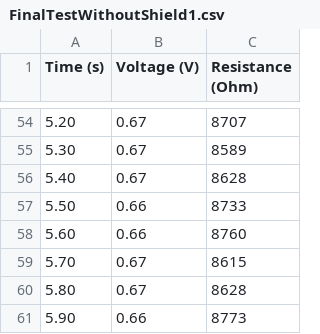
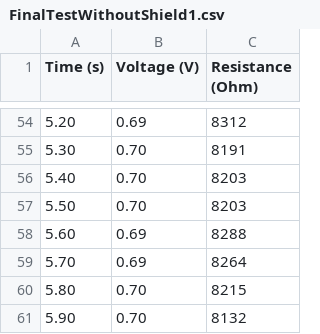
Before and after one commit to BigMagnus6Tips/Sememsterprojekt-grundl-ggende-styring-af-robotter, a CSV file: Dataplotting/FinalTestWithoutShield1.csv, drawn as a sheet; only a part is shown, gaps mark what is left out; the diff covers the shown part only.

```diff
--- a/Dataplotting/FinalTestWithoutShield1.csv
+++ b/Dataplotting/FinalTestWithoutShield1.csv
@@ -54,8 +54,8 @@ Time (s), Voltage (V), Resistance (Ohm)
-5.20, 0.67, 8707
-5.30, 0.67, 8589
-5.40, 0.67, 8628
-5.50, 0.66, 8733
-5.60, 0.66, 8760
-5.70, 0.67, 8615
-5.80, 0.67, 8628
-5.90, 0.66, 8773
+5.20, 0.69, 8312
+5.30, 0.70, 8191
+5.40, 0.70, 8203
+5.50, 0.70, 8203
+5.60, 0.69, 8288
+5.70, 0.69, 8264
+5.80, 0.70, 8215
+5.90, 0.70, 8132
```
Also changed, not shown: 100 edited cells elsewhere in this file, 14 other files.
